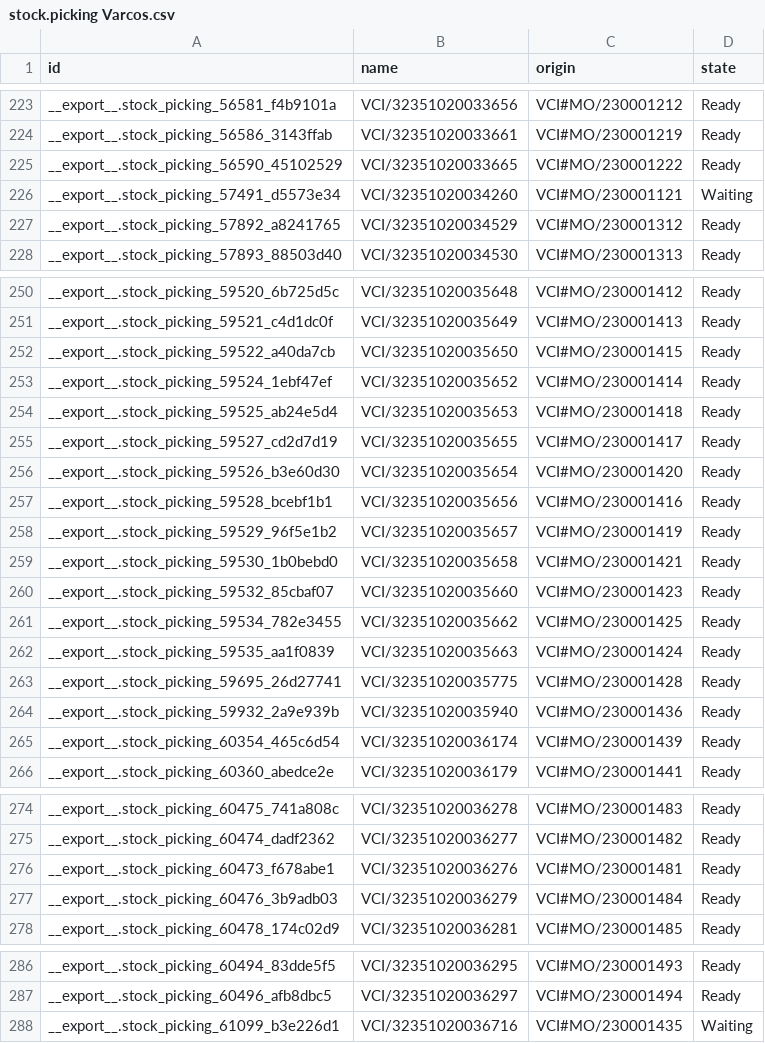
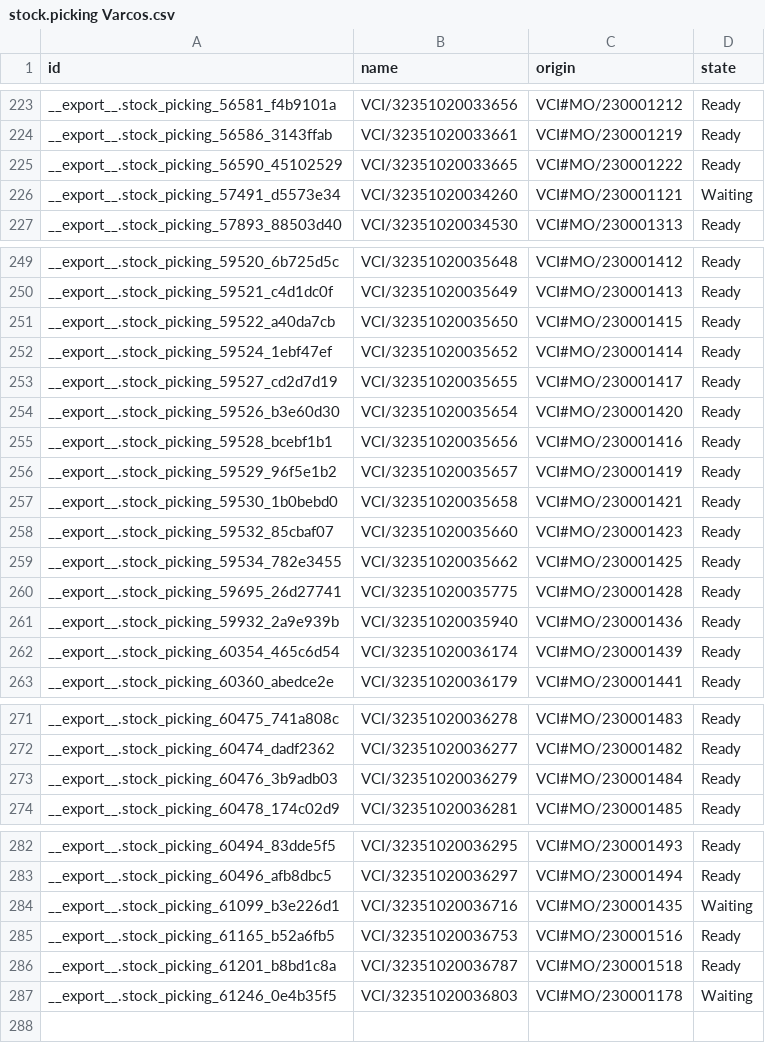
Before and after one commit to adminppl/Files, a CSV file: PARAGON/MO/stock.picking Varcos.csv, drawn as a sheet; only a part is shown, gaps mark what is left out; removed rows and columns are numbered as before the commit, all else as after; the diff names each change by its address in the sheet, - before the commit and + after, or states it on an @@ line.

```diff
--- a/PARAGON/MO/stock.picking Varcos.csv
+++ b/PARAGON/MO/stock.picking Varcos.csv
-row 227: __export__.stock_picking_57892_a8241765 | VCI/32351020034529 | VCI#MO/230001312 | Ready
-row 254: __export__.stock_picking_59525_ab24e5d4 | VCI/32351020035653 | VCI#MO/230001418 | Ready
-row 262: __export__.stock_picking_59535_aa1f0839 | VCI/32351020035663 | VCI#MO/230001424 | Ready
-row 276: __export__.stock_picking_60473_f678abe1 | VCI/32351020036276 | VCI#MO/230001481 | Ready
+row 285: __export__.stock_picking_61165_b52a6fb5 | VCI/32351020036753 | VCI#MO/230001516 | Ready
+row 286: __export__.stock_picking_61201_b8bd1c8a | VCI/32351020036787 | VCI#MO/230001518 | Ready
+row 287: __export__.stock_picking_61246_0e4b35f5 | VCI/32351020036803 | VCI#MO/230001178 | Waiting
```
Also changed, not shown: PARAGON/MO/mfg.snfg.line.csv, PARAGON/MO/stock.picking Paragon.csv, 2 other files.
